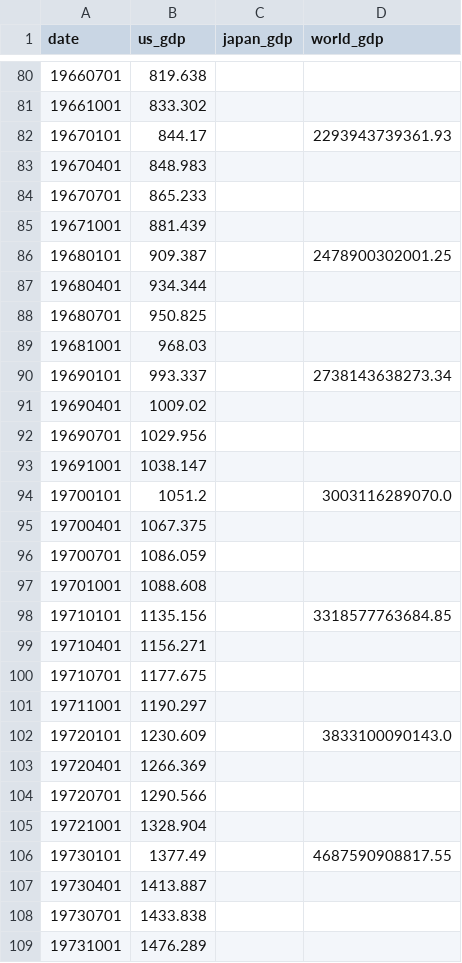
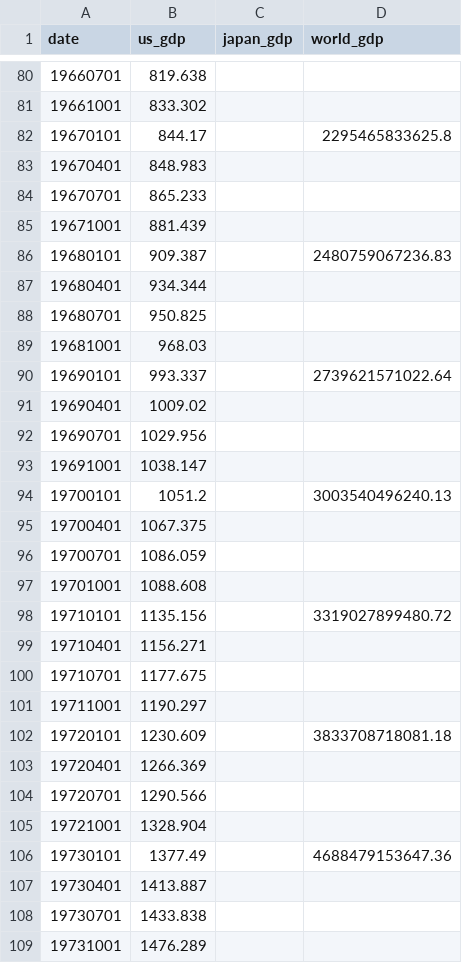
Before and after one commit to r-matsuzaka/boj-dashboard-data, a CSV file: data/all_gdp_data.csv, drawn as a sheet; only a part is shown, gaps mark what is left out; the diff covers the shown part only.

```diff
--- a/data/all_gdp_data.csv
+++ b/data/all_gdp_data.csv
@@ -81,3 +81,3 @@ date,us_gdp,japan_gdp,world_gdp
 19661001,833.302,,
-19670101,844.17,,2293943739361.93
+19670101,844.17,,2295465833625.8
 19670401,848.983,,
@@ -85,3 +85,3 @@ date,us_gdp,japan_gdp,world_gdp
 19671001,881.439,,
-19680101,909.387,,2478900302001.25
+19680101,909.387,,2480759067236.83
 19680401,934.344,,
@@ -89,3 +89,3 @@ date,us_gdp,japan_gdp,world_gdp
 19681001,968.03,,
-19690101,993.337,,2738143638273.34
+19690101,993.337,,2739621571022.64
 19690401,1009.02,,
@@ -93,3 +93,3 @@ date,us_gdp,japan_gdp,world_gdp
 19691001,1038.147,,
-19700101,1051.2,,3003116289070.0
+19700101,1051.2,,3003540496240.13
 19700401,1067.375,,
@@ -97,3 +97,3 @@ date,us_gdp,japan_gdp,world_gdp
 19701001,1088.608,,
-19710101,1135.156,,3318577763684.85
+19710101,1135.156,,3319027899480.72
 19710401,1156.271,,
@@ -101,3 +101,3 @@ date,us_gdp,japan_gdp,world_gdp
 19711001,1190.297,,
-19720101,1230.609,,3833100090143.0
+19720101,1230.609,,3833708718081.18
 19720401,1266.369,,
@@ -105,3 +105,3 @@ date,us_gdp,japan_gdp,world_gdp
 19721001,1328.904,,
-19730101,1377.49,,4687590908817.55
+19730101,1377.49,,4688479153647.36
 19730401,1413.887,,
```
Also changed, not shown: 58 edited cells elsewhere in this file, data/CPI_総合_統合.csv, data/boj_unsecured_call_rate.csv, 3 other files.
